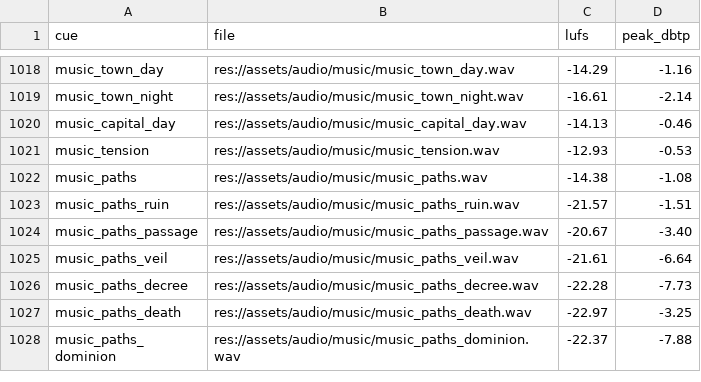
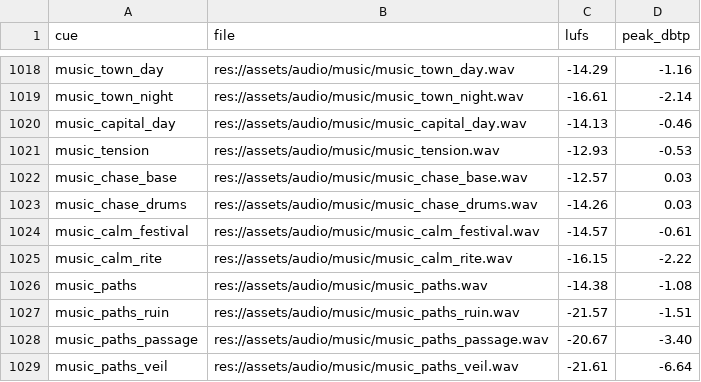
Before and after one commit to audoraemon/vfxProve, a TSV file: tools/audio/loudness.tsv, drawn as a sheet; only a part is shown, gaps mark what is left out; the shorter side is filled out with more unchanged rows.

```diff
--- a/tools/audio/loudness.tsv
+++ b/tools/audio/loudness.tsv
@@ -1021,2 +1021,6 @@ music_capital_day	res://assets/audio/music/music_capital_day.wav	-14.13	-0.46
 music_tension	res://assets/audio/music/music_tension.wav	-12.93	-0.53
+music_chase_base	res://assets/audio/music/music_chase_base.wav	-12.57	0.03
+music_chase_drums	res://assets/audio/music/music_chase_drums.wav	-14.26	0.03
+music_calm_festival	res://assets/audio/music/music_calm_festival.wav	-14.57	-0.61
+music_calm_rite	res://assets/audio/music/music_calm_rite.wav	-16.15	-2.22
 music_paths	res://assets/audio/music/music_paths.wav	-14.38	-1.08
```
Also changed, not shown: 40 other files.
